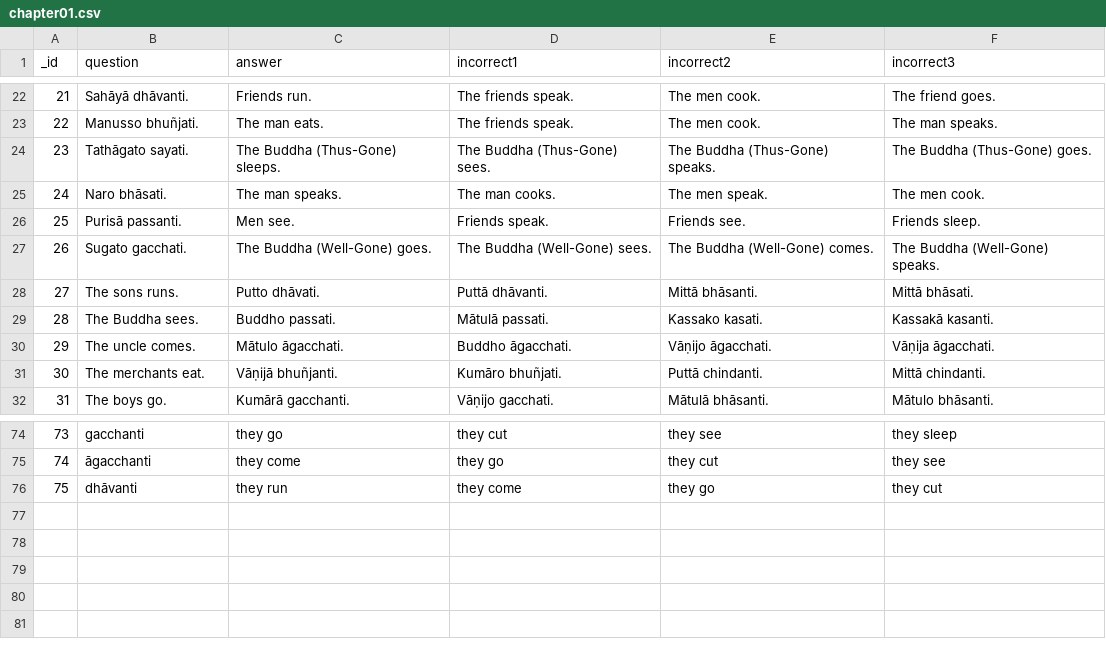
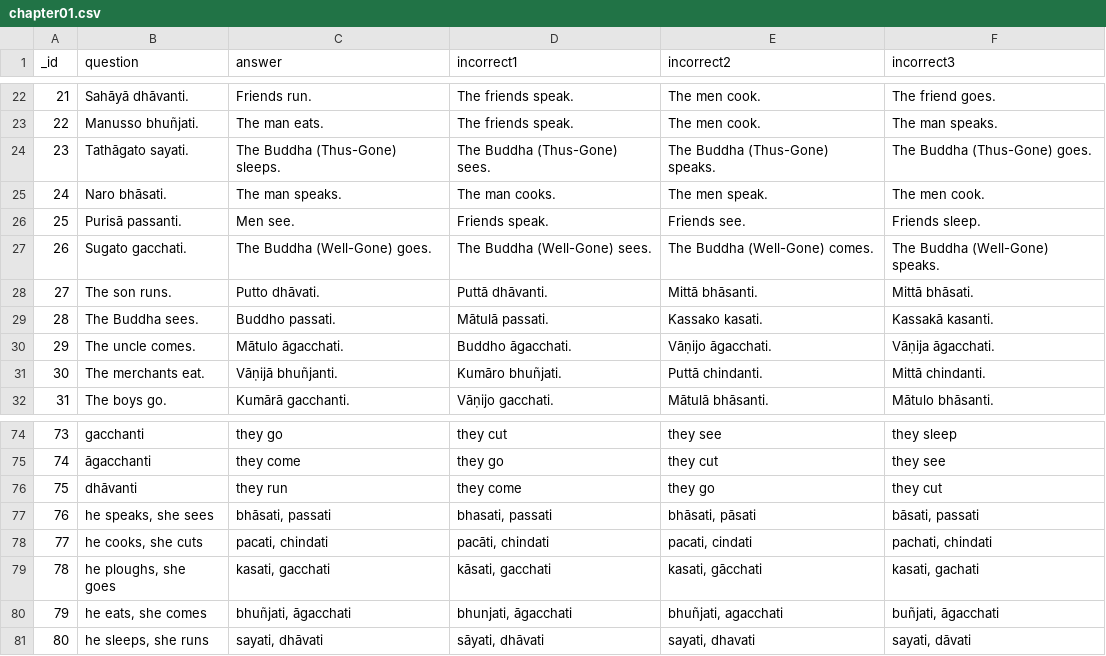
Before and after one commit to rtberry03/PaliQuiz, a CSV file: database workshop/chapter01.csv, drawn as a sheet; only a part is shown, gaps mark what is left out.

```diff
--- a/database workshop/chapter01.csv
+++ b/database workshop/chapter01.csv
@@ -27,3 +27,3 @@ _id,question,answer,incorrect1,incorrect2,incorrect3
 26,Sugato gacchati.,The Buddha (Well-Gone) goes.,The Buddha (Well-Gone) sees.,The Buddha (Well-Gone) comes.,The Buddha (Well-Gone) speaks.
-27,The sons runs.,Putto dhāvati. ,Puttā dhāvanti. ,Mittā bhāsanti. ,Mittā bhāsati.
+27,The son runs.,Putto dhāvati. ,Puttā dhāvanti. ,Mittā bhāsanti. ,Mittā bhāsati.
 28,The Buddha sees.,Buddho passati. ,Mātulā passati. ,Kassako kasati. ,Kassakā kasanti.
@@ -76 +76,6 @@ _id,question,answer,incorrect1,incorrect2,incorrect3
 75,dhāvanti,they run,they come,they go,they cut
+76,"he speaks, she sees","bhāsati, passati","bhasati, passati","bhāsati, pāsati","bāsati, passati"
+77,"he cooks, she cuts","pacati, chindati","pacāti, chindati","pacati, cindati","pachati, chindati"
+78,"he ploughs, she goes","kasati, gacchati","kāsati, gacchati","kasati, gācchati","kasati, gachati"
+79,"he eats, she comes","bhuñjati, āgacchati","bhunjati, āgacchati","bhuñjati, agacchati","buñjati, āgacchati"
+80,"he sleeps, she runs","sayati, dhāvati","sāyati, dhāvati","sayati, dhavati","sayati, dāvati"
```
Also changed, not shown: 7 other files.
